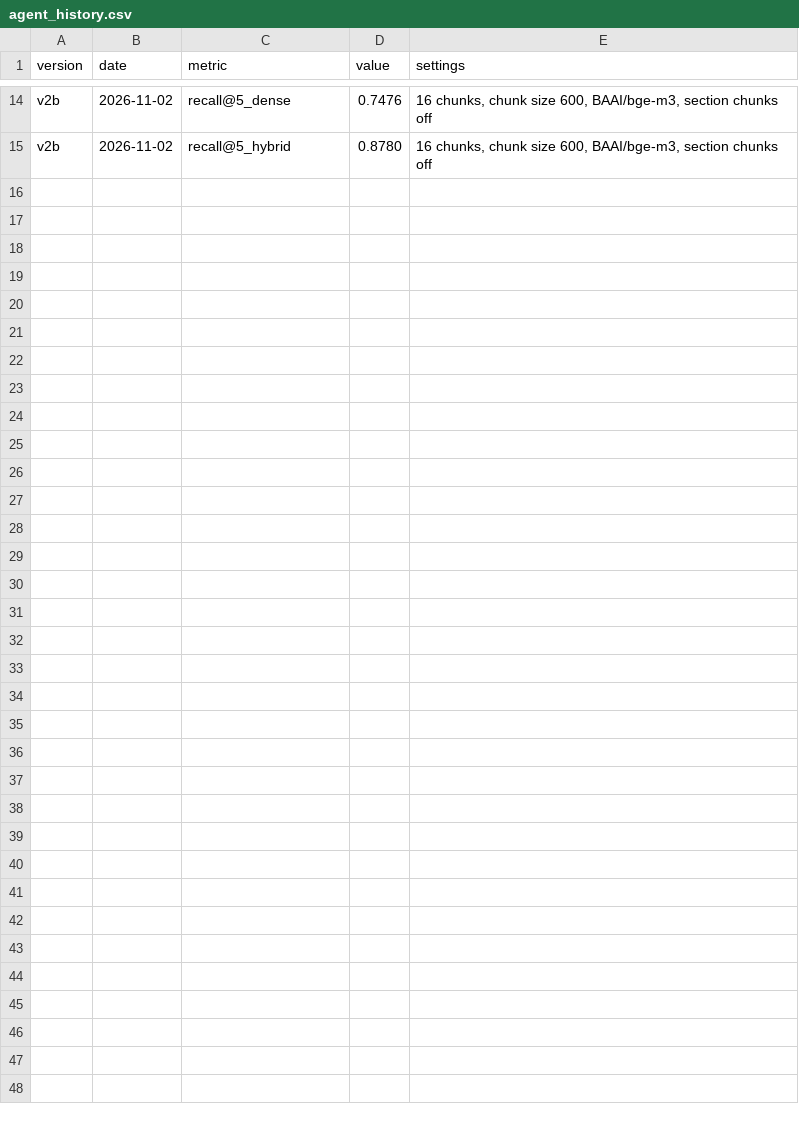
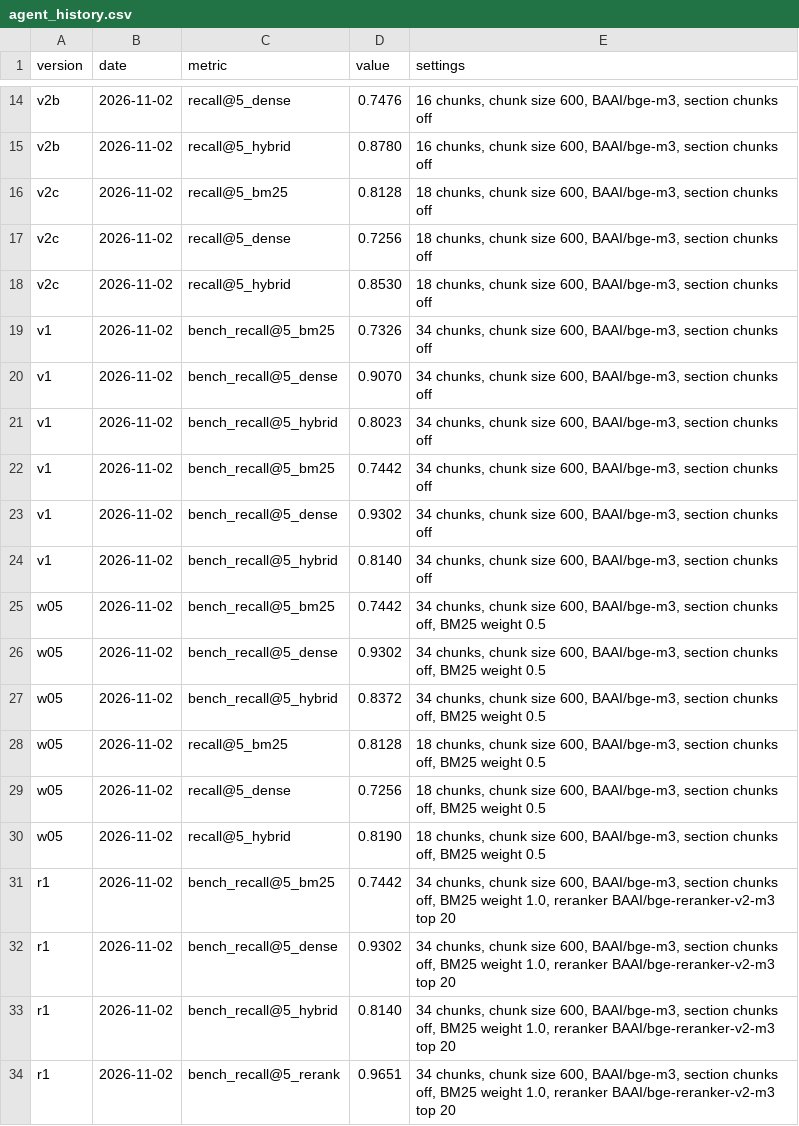
Before and after one commit to waterfairy4/job-agent, a CSV file: eval/agent_history.csv, drawn as a sheet; only a part is shown, gaps mark what is left out; the diff names each change by its address in the sheet, - before the commit and + after, or states it on an @@ line.

Commit message:
Retrieval: weighted fusion, cross-encoder reranker, synthetic cross-lingual benchmark (rerank MRR 0.976 profile, 0.977 benchmark)

```diff
--- a/eval/agent_history.csv
+++ b/eval/agent_history.csv
+row 16: v2c | 2026-11-02 | recall@5_bm25 | 0.8128 | 18 chunks, chunk size 600, BAAI/bge-m3, section chunks off
+row 17: v2c | 2026-11-02 | recall@5_dense | 0.7256 | 18 chunks, chunk size 600, BAAI/bge-m3, section chunks off
+row 18: v2c | 2026-11-02 | recall@5_hybrid | 0.8530 | 18 chunks, chunk size 600, BAAI/bge-m3, section chunks off
+row 19: v1 | 2026-11-02 | bench_recall@5_bm25 | 0.7326 | 34 chunks, chunk size 600, BAAI/bge-m3, section chunks off
+row 20: v1 | 2026-11-02 | bench_recall@5_dense | 0.9070 | 34 chunks, chunk size 600, BAAI/bge-m3, section chunks off
+row 21: v1 | 2026-11-02 | bench_recall@5_hybrid | 0.8023 | 34 chunks, chunk size 600, BAAI/bge-m3, section chunks off
+row 22: v1 | 2026-11-02 | bench_recall@5_bm25 | 0.7442 | 34 chunks, chunk size 600, BAAI/bge-m3, section chunks off
+row 23: v1 | 2026-11-02 | bench_recall@5_dense | 0.9302 | 34 chunks, chunk size 600, BAAI/bge-m3, section chunks off
+row 24: v1 | 2026-11-02 | bench_recall@5_hybrid | 0.8140 | 34 chunks, chunk size 600, BAAI/bge-m3, section chunks off
+row 25: w05 | 2026-11-02 | bench_recall@5_bm25 | 0.7442 | 34 chunks, chunk size 600, BAAI/bge-m3, section chunks off, BM25 weight 0.5
+row 26: w05 | 2026-11-02 | bench_recall@5_dense | 0.9302 | 34 chunks, chunk size 600, BAAI/bge-m3, section chunks off, BM25 weight 0.5
+row 27: w05 | 2026-11-02 | bench_recall@5_hybrid | 0.8372 | 34 chunks, chunk size 600, BAAI/bge-m3, section chunks off, BM25 weight 0.5
+row 28: w05 | 2026-11-02 | recall@5_bm25 | 0.8128 | 18 chunks, chunk size 600, BAAI/bge-m3, section chunks off, BM25 weight 0.5
+row 29: w05 | 2026-11-02 | recall@5_dense | 0.7256 | 18 chunks, chunk size 600, BAAI/bge-m3, section chunks off, BM25 weight 0.5
+row 30: w05 | 2026-11-02 | recall@5_hybrid | 0.8190 | 18 chunks, chunk size 600, BAAI/bge-m3, section chunks off, BM25 weight 0.5
+row 31: r1 | 2026-11-02 | bench_recall@5_bm25 | 0.7442 | 34 chunks, chunk size 600, BAAI/bge-m3, section chunks off, BM25 weight 1.0, reranker BAAI/bge-reranker-v2-m3 top 20
+row 32: r1 | 2026-11-02 | bench_recall@5_dense | 0.9302 | 34 chunks, chunk size 600, BAAI/bge-m3, section chunks off, BM25 weight 1.0, reranker BAAI/bge-reranker-v2-m3 top 20
+row 33: r1 | 2026-11-02 | bench_recall@5_hybrid | 0.8140 | 34 chunks, chunk size 600, BAAI/bge-m3, section chunks off, BM25 weight 1.0, reranker BAAI/bge-reranker-v2-m3 top 20
+row 34: r1 | 2026-11-02 | bench_recall@5_rerank | 0.9651 | 34 chunks, chunk size 600, BAAI/bge-m3, section chunks off, BM25 weight 1.0, reranker BAAI/bge-reranker-v2-m3 top 20
```
Also changed, not shown: 24 other files.
